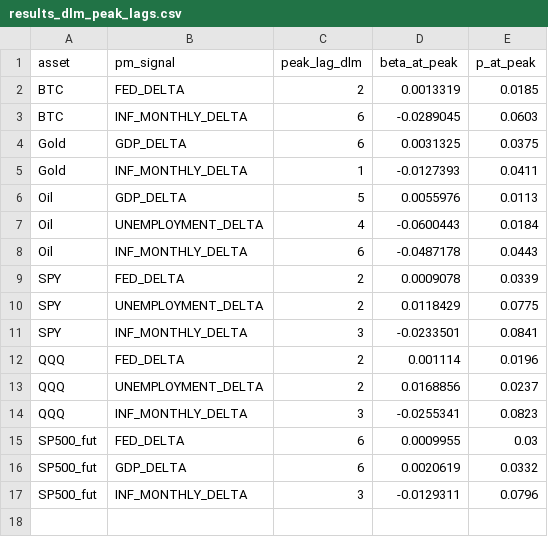
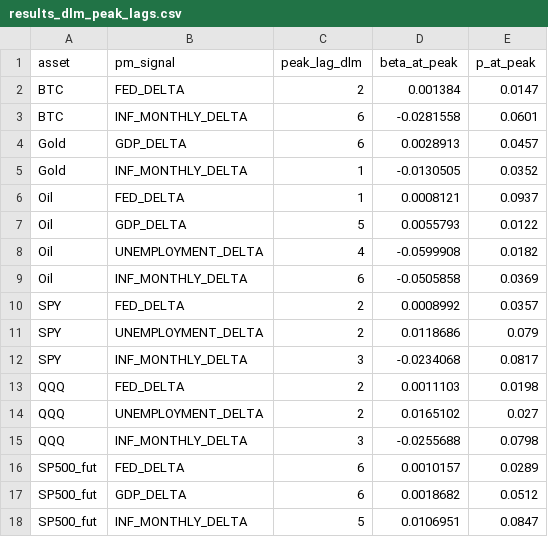
Before and after one commit to flyingduck0/ML_Seminar_Project, a CSV file: results/results_dlm_peak_lags.csv, drawn as a sheet.

```diff
--- a/results/results_dlm_peak_lags.csv
+++ b/results/results_dlm_peak_lags.csv
@@ -1,17 +1,18 @@
 asset,pm_signal,peak_lag_dlm,beta_at_peak,p_at_peak
-BTC,FED_DELTA,2,0.0013319,0.0185
-BTC,INF_MONTHLY_DELTA,6,-0.0289045,0.0603
-Gold,GDP_DELTA,6,0.0031325,0.0375
-Gold,INF_MONTHLY_DELTA,1,-0.0127393,0.0411
-Oil,GDP_DELTA,5,0.0055976,0.0113
-Oil,UNEMPLOYMENT_DELTA,4,-0.0600443,0.0184
-Oil,INF_MONTHLY_DELTA,6,-0.0487178,0.0443
-SPY,FED_DELTA,2,0.0009078,0.0339
-SPY,UNEMPLOYMENT_DELTA,2,0.0118429,0.0775
-SPY,INF_MONTHLY_DELTA,3,-0.0233501,0.0841
-QQQ,FED_DELTA,2,0.001114,0.0196
-QQQ,UNEMPLOYMENT_DELTA,2,0.0168856,0.0237
-QQQ,INF_MONTHLY_DELTA,3,-0.0255341,0.0823
-SP500_fut,FED_DELTA,6,0.0009955,0.03
-SP500_fut,GDP_DELTA,6,0.0020619,0.0332
-SP500_fut,INF_MONTHLY_DELTA,3,-0.0129311,0.0796
+BTC,FED_DELTA,2,0.001384,0.0147
+BTC,INF_MONTHLY_DELTA,6,-0.0281558,0.0601
+Gold,GDP_DELTA,6,0.0028913,0.0457
+Gold,INF_MONTHLY_DELTA,1,-0.0130505,0.0352
+Oil,FED_DELTA,1,0.0008121,0.0937
+Oil,GDP_DELTA,5,0.0055793,0.0122
+Oil,UNEMPLOYMENT_DELTA,4,-0.0599908,0.0182
+Oil,INF_MONTHLY_DELTA,6,-0.0505858,0.0369
+SPY,FED_DELTA,2,0.0008992,0.0357
+SPY,UNEMPLOYMENT_DELTA,2,0.0118686,0.079
+SPY,INF_MONTHLY_DELTA,3,-0.0234068,0.0817
+QQQ,FED_DELTA,2,0.0011103,0.0198
+QQQ,UNEMPLOYMENT_DELTA,2,0.0165102,0.027
+QQQ,INF_MONTHLY_DELTA,3,-0.0255688,0.0798
+SP500_fut,FED_DELTA,6,0.0010157,0.0289
+SP500_fut,GDP_DELTA,6,0.0018682,0.0512
+SP500_fut,INF_MONTHLY_DELTA,5,0.0106951,0.0847
```
Also changed, not shown: results/results_backtest.csv, results/results_feature_importance.csv, 9 other files.
